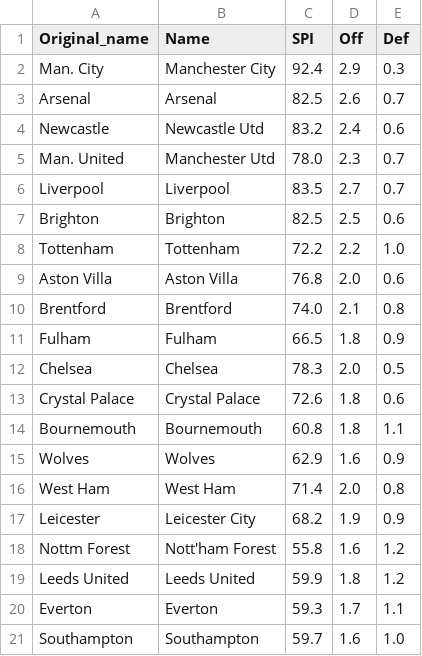
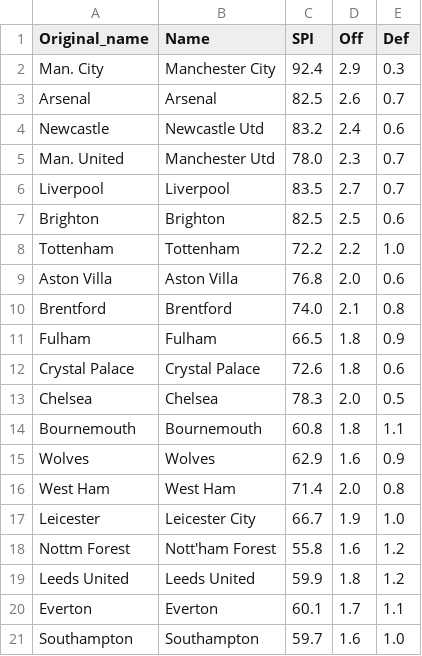
Before and after one commit to weaversd/EPL_2022_2023, a CSV file: SPI_tables/Matchweek_34_SPI.csv, drawn as a sheet.

```diff
--- a/SPI_tables/Matchweek_34_SPI.csv
+++ b/SPI_tables/Matchweek_34_SPI.csv
@@ -11,4 +11,4 @@
 "Fulham","Fulham","66.5","1.8","0.9"
+"Crystal Palace","Crystal Palace","72.6","1.8","0.6"
 "Chelsea","Chelsea","78.3","2.0","0.5"
-"Crystal Palace","Crystal Palace","72.6","1.8","0.6"
 "Bournemouth","Bournemouth","60.8","1.8","1.1"
@@ -16,6 +16,6 @@
 "West Ham","West Ham","71.4","2.0","0.8"
-"Leicester","Leicester City","68.2","1.9","0.9"
+"Leicester","Leicester City","66.7","1.9","1.0"
 "Nottm Forest","Nott'ham Forest","55.8","1.6","1.2"
 "Leeds United","Leeds United","59.9","1.8","1.2"
-"Everton","Everton","59.3","1.7","1.1"
+"Everton","Everton","60.1","1.7","1.1"
 "Southampton","Southampton","59.7","1.6","1.0"
```
Also changed, not shown: current_table_output/Matchweek_34_table.csv, 10 other files.
